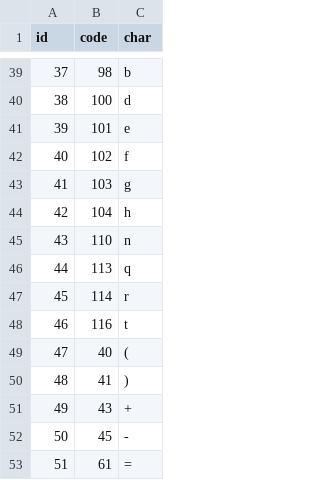
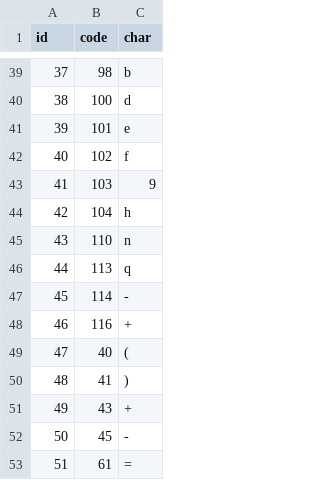
Before and after one commit to arjun-khanduri/math-equation-solver, a CSV file: server/mapper.csv, drawn as a sheet; only a part is shown, gaps mark what is left out; the diff covers the shown part only.

```diff
--- a/server/mapper.csv
+++ b/server/mapper.csv
@@ -42,3 +42,3 @@ id,code,char
 40,102,f
-41,103,g
+41,103,9
 42,104,h
@@ -46,4 +46,4 @@ id,code,char
 44,113,q
-45,114,r
-46,116,t
+45,114,-
+46,116,+
 47,40,(
```
Also changed, not shown: 18 edited cells elsewhere in this file, 1 other file.
